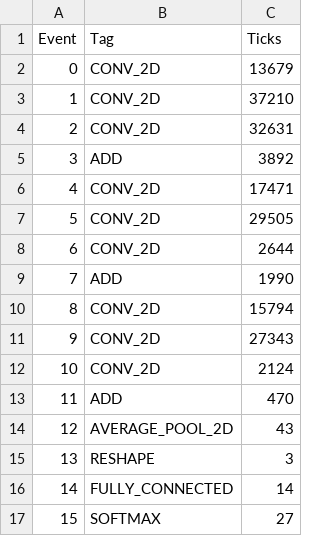
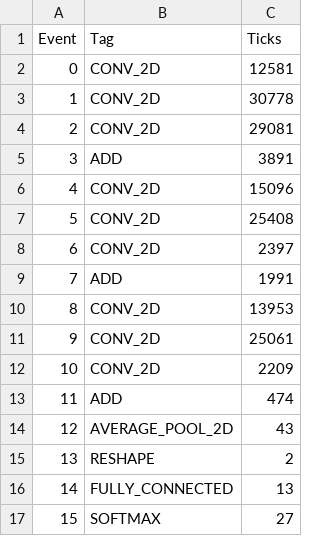
Before and after one commit to youju26/CFU-Playground-Fork, a CSV file: proj/accel_imgc/profiling/latest.csv, drawn as a sheet.

Commit message:
accel_imgc: Call different function for first layer, since it's the only layer with 3 input channels, remaining ones are multiple of 16

```diff
--- a/proj/accel_imgc/profiling/latest.csv
+++ b/proj/accel_imgc/profiling/latest.csv
@@ -1,17 +1,17 @@
 "Event","Tag","Ticks"
-0,CONV_2D,13679
-1,CONV_2D,37210
-2,CONV_2D,32631
-3,ADD,3892
-4,CONV_2D,17471
-5,CONV_2D,29505
-6,CONV_2D,2644
-7,ADD,1990
-8,CONV_2D,15794
-9,CONV_2D,27343
-10,CONV_2D,2124
-11,ADD,470
+0,CONV_2D,12581
+1,CONV_2D,30778
+2,CONV_2D,29081
+3,ADD,3891
+4,CONV_2D,15096
+5,CONV_2D,25408
+6,CONV_2D,2397
+7,ADD,1991
+8,CONV_2D,13953
+9,CONV_2D,25061
+10,CONV_2D,2209
+11,ADD,474
 12,AVERAGE_POOL_2D,43
-13,RESHAPE,3
-14,FULLY_CONNECTED,14
+13,RESHAPE,2
+14,FULLY_CONNECTED,13
 15,SOFTMAX,27
```
Also changed, not shown: 4 other files.
